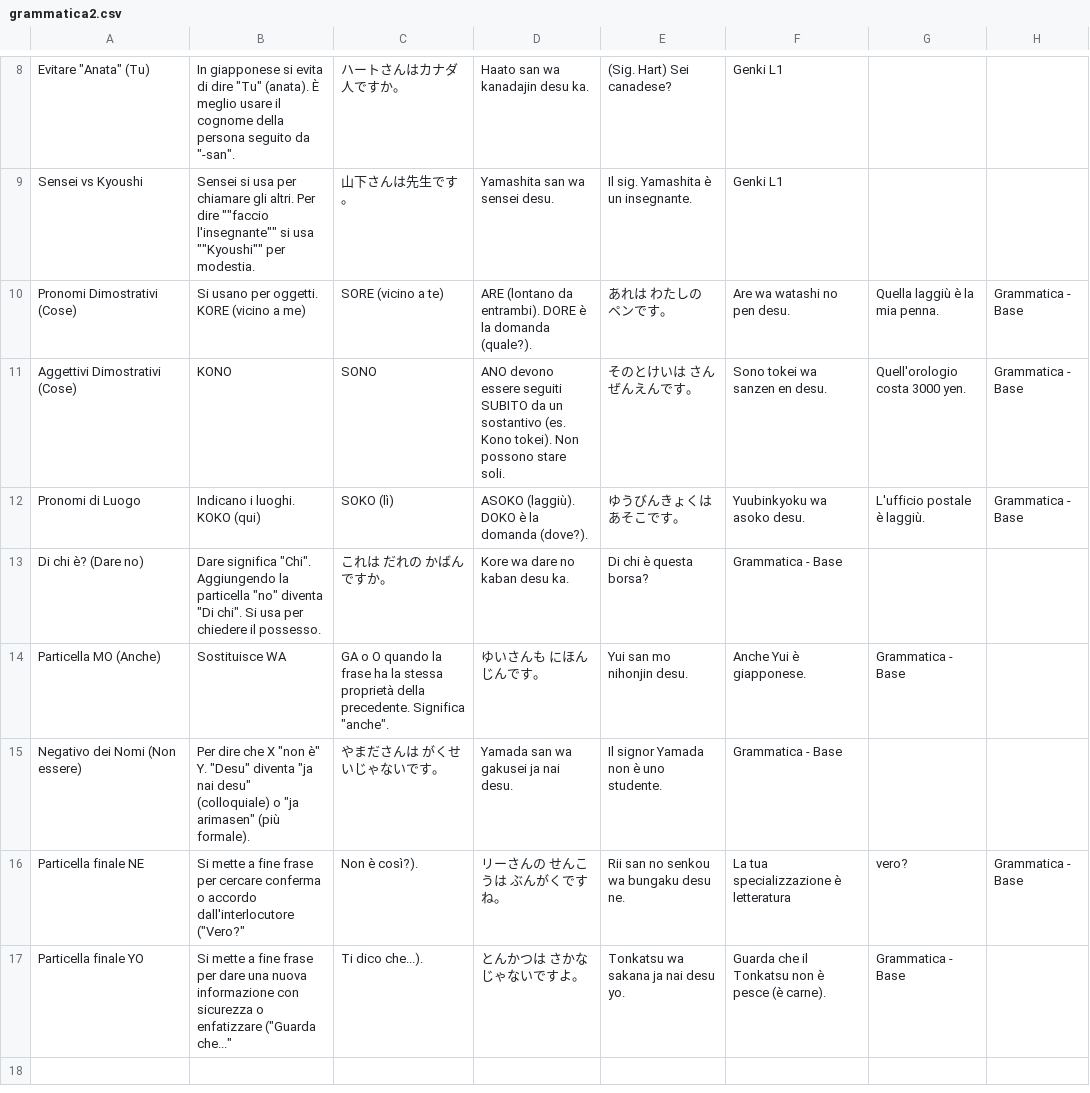
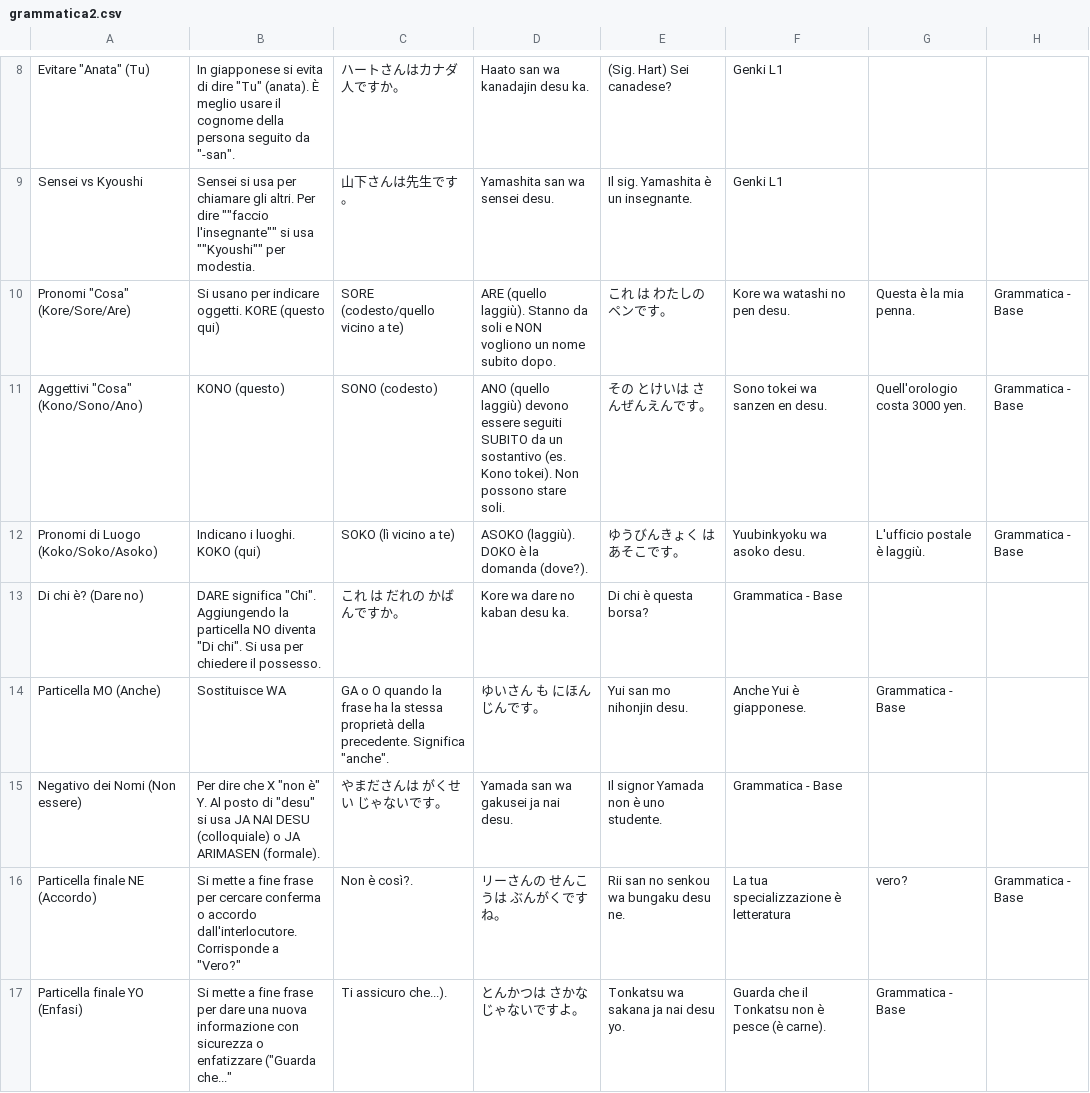
Before and after one commit to cecifabrizio-beep/flascard, a CSV file: grammatica2.csv, drawn as a sheet; only a part is shown, gaps mark what is left out.

Commit message:
Update grammatica2.csv

```diff
--- a/grammatica2.csv
+++ b/grammatica2.csv
@@ -9,9 +9,9 @@ Evitare "Anata" (Tu),In giapponese si evita di dire "Tu" (anata). È meglio usar
 Sensei vs Kyoushi,"Sensei" si usa per chiamare gli altri. Per dire ""faccio l'insegnante"" si usa ""Kyoushi"" per modestia.,山下さんは先生です。,Yamashita san wa sensei desu.,Il sig. Yamashita è un insegnante.,Genki L1
-Pronomi Dimostrativi (Cose),Si usano per oggetti. KORE (vicino a me), SORE (vicino a te), ARE (lontano da entrambi). DORE è la domanda (quale?).,あれは わたしの ペンです。,Are wa watashi no pen desu.,Quella laggiù è la mia penna.,Grammatica - Base
-Aggettivi Dimostrativi (Cose),KONO, SONO, ANO devono essere seguiti SUBITO da un sostantivo (es. Kono tokei). Non possono stare soli.,そのとけいは さんぜんえんです。,Sono tokei wa sanzen en desu.,Quell'orologio costa 3000 yen.,Grammatica - Base
-Pronomi di Luogo,Indicano i luoghi. KOKO (qui), SOKO (lì), ASOKO (laggiù). DOKO è la domanda (dove?).,ゆうびんきょくは あそこです。,Yuubinkyoku wa asoko desu.,L'ufficio postale è laggiù.,Grammatica - Base
-Di chi è? (Dare no),"Dare" significa "Chi". Aggiungendo la particella "no" diventa "Di chi". Si usa per chiedere il possesso.,これは だれの かばんですか。,Kore wa dare no kaban desu ka.,Di chi è questa borsa?,Grammatica - Base
-Particella MO (Anche),Sostituisce WA, GA o O quando la frase ha la stessa proprietà della precedente. Significa "anche".,ゆいさんも にほんじんです。,Yui san mo nihonjin desu.,Anche Yui è giapponese.,Grammatica - Base
-Negativo dei Nomi (Non essere),Per dire che X "non è" Y. "Desu" diventa "ja nai desu" (colloquiale) o "ja arimasen" (più formale).,やまださんは がくせいじゃないです。,Yamada san wa gakusei ja nai desu.,Il signor Yamada non è uno studente.,Grammatica - Base
-Particella finale NE,Si mette a fine frase per cercare conferma o accordo dall'interlocutore ("Vero?", "Non è così?").,リーさんの せんこうは ぶんがくですね。,Rii san no senkou wa bungaku desu ne.,La tua specializzazione è letteratura, vero?,Grammatica - Base
-Particella finale YO,Si mette a fine frase per dare una nuova informazione con sicurezza o enfatizzare ("Guarda che...", "Ti dico che...").,とんかつは さかなじゃないですよ。,Tonkatsu wa sakana ja nai desu yo.,Guarda che il Tonkatsu non è pesce (è carne).,Grammatica - Base
+Pronomi "Cosa" (Kore/Sore/Are),Si usano per indicare oggetti. KORE (questo qui), SORE (codesto/quello vicino a te), ARE (quello laggiù). Stanno da soli e NON vogliono un nome subito dopo.,これ は わたしの ペンです。,Kore wa watashi no pen desu.,Questa è la mia penna.,Grammatica - Base
+Aggettivi "Cosa" (Kono/Sono/Ano),KONO (questo), SONO (codesto), ANO (quello laggiù) devono essere seguiti SUBITO da un sostantivo (es. Kono tokei). Non possono stare soli.,その とけいは さんぜんえんです。,Sono tokei wa sanzen en desu.,Quell'orologio costa 3000 yen.,Grammatica - Base
+Pronomi di Luogo (Koko/Soko/Asoko),Indicano i luoghi. KOKO (qui), SOKO (lì vicino a te), ASOKO (laggiù). DOKO è la domanda (dove?).,ゆうびんきょく は あそこです。,Yuubinkyoku wa asoko desu.,L'ufficio postale è laggiù.,Grammatica - Base
+Di chi è? (Dare no),DARE significa "Chi". Aggiungendo la particella NO diventa "Di chi". Si usa per chiedere il possesso.,これ は だれの かばんですか。,Kore wa dare no kaban desu ka.,Di chi è questa borsa?,Grammatica - Base
+Particella MO (Anche),Sostituisce WA, GA o O quando la frase ha la stessa proprietà della precedente. Significa "anche".,ゆいさん も にほんじんです。,Yui san mo nihonjin desu.,Anche Yui è giapponese.,Grammatica - Base
+Negativo dei Nomi (Non essere),Per dire che X "non è" Y. Al posto di "desu" si usa JA NAI DESU (colloquiale) o JA ARIMASEN (formale).,やまださんは がくせい じゃないです。,Yamada san wa gakusei ja nai desu.,Il signor Yamada non è uno studente.,Grammatica - Base
+Particella finale NE (Accordo),Si mette a fine frase per cercare conferma o accordo dall'interlocutore. Corrisponde a "Vero?", "Non è così?".,リーさんの せんこうは ぶんがくですね。,Rii san no senkou wa bungaku desu ne.,La tua specializzazione è letteratura, vero?,Grammatica - Base
+Particella finale YO (Enfasi),Si mette a fine frase per dare una nuova informazione con sicurezza o enfatizzare ("Guarda che...", "Ti assicuro che...").,とんかつは さかな じゃないですよ。,Tonkatsu wa sakana ja nai desu yo.,Guarda che il Tonkatsu non è pesce (è carne).,Grammatica - Base
```
